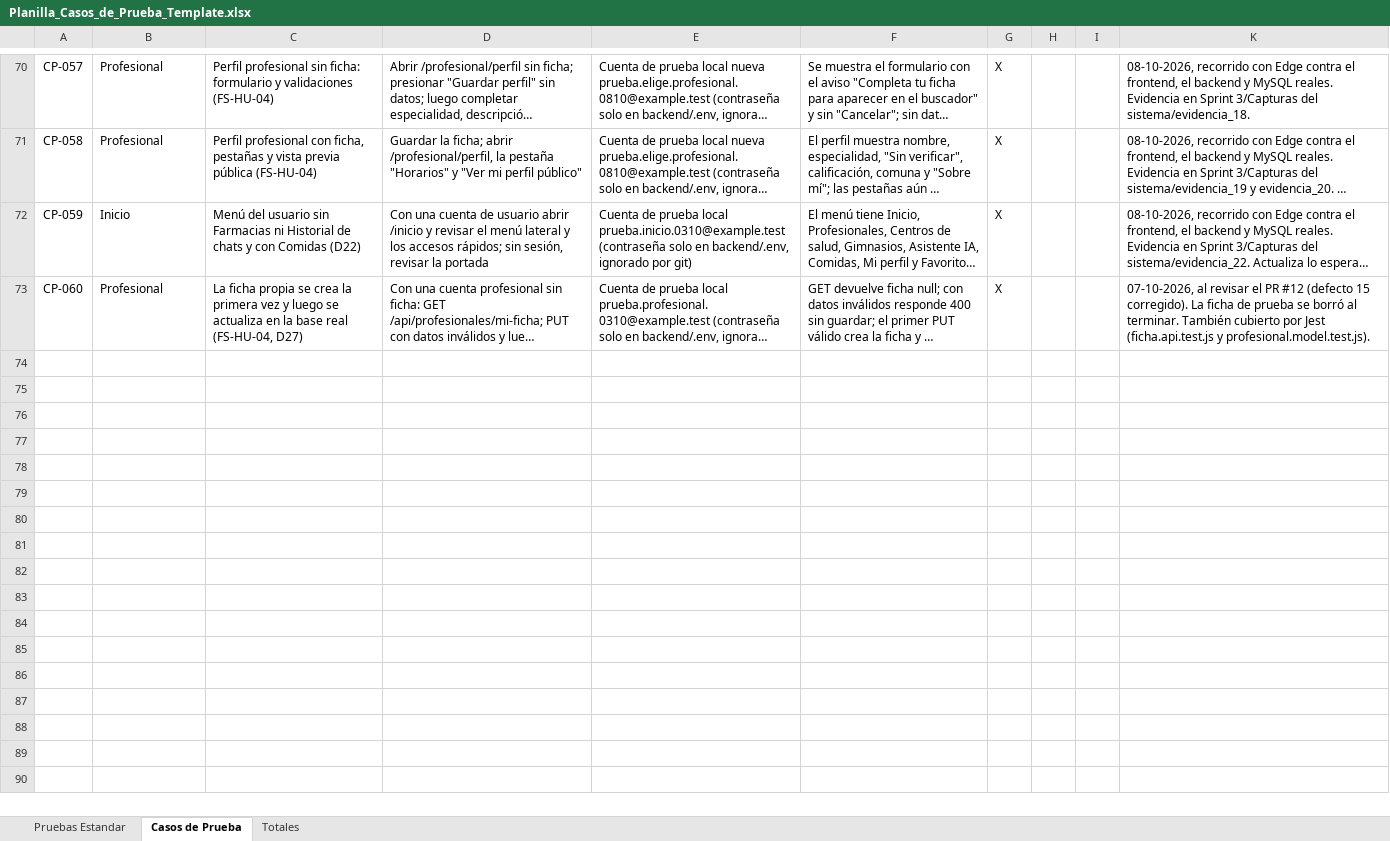
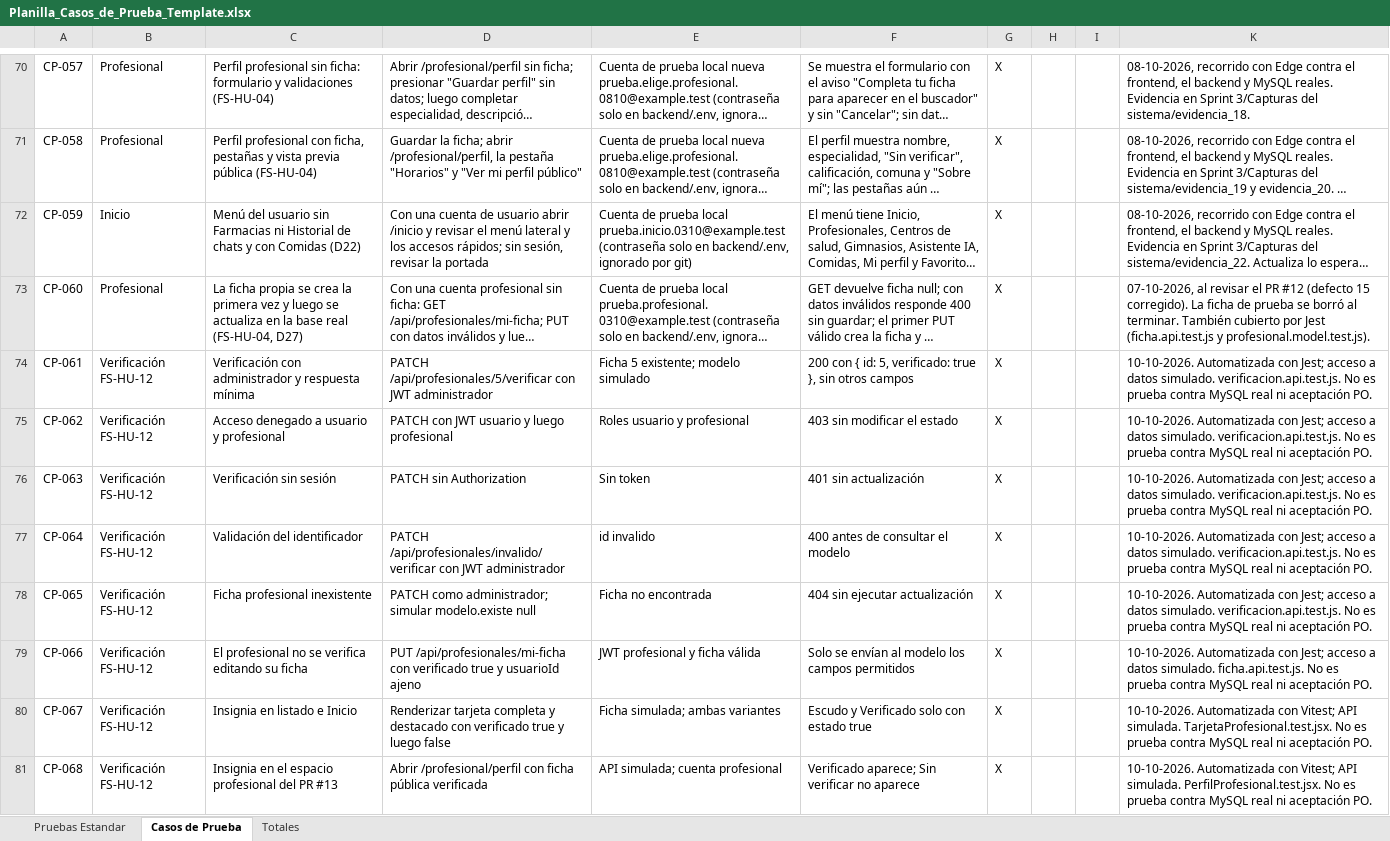
Before and after one commit to rodriacr/FitSearch, an Excel workbook: FASE 2/Evidencias Proyecto/Evidencias de documentación/Plan de Pruebas/Planilla_Casos_de_Prueba_Template.xlsx, sheet Casos de Prueba, drawn as a sheet; only a part is shown, gaps mark what is left out; long unchanged cells end in …; values as stored, in another font and other column widths than the file's, no borders; charts and pictures not drawn; the diff names each change by its address in the sheet, - before the commit and + after, or states it on an @@ line.

Commit message:
Corrige FS-HU-12 y documenta avance pendiente de aceptación

```diff
--- a/FASE 2/Evidencias Proyecto/Evidencias de documentación/Plan de Pruebas/Planilla_Casos_de_Prueba_Template.xlsx (sheet Casos de Prueba)
+++ b/FASE 2/Evidencias Proyecto/Evidencias de documentación/Plan de Pruebas/Planilla_Casos_de_Prueba_Template.xlsx (sheet Casos de Prueba)
+row 74: CP-061 | Verificación FS-HU-12 | Verificación con administrador y respuesta mínima | PATCH /api/profesionales/5/verificar con JWT administrador | Ficha 5 existente; modelo simulado | 200 con { id: 5, verificado: true }, sin otros campos | X |  |  | 10-10-2026. Automatizada con Jest; acceso a datos simulado. verificacion.api.test.js. No es prueba contra MySQL real ni aceptación PO.
+row 75: CP-062 | Verificación FS-HU-12 | Acceso denegado a usuario y profesional | PATCH con JWT usuario y luego profesional | Roles usuario y profesional | 403 sin modificar el estado | X |  |  | 10-10-2026. Automatizada con Jest; acceso a datos simulado. verificacion.api.test.js. No es prueba contra MySQL real ni aceptación PO.
+row 76: CP-063 | Verificación FS-HU-12 | Verificación sin sesión | PATCH sin Authorization | Sin token | 401 sin actualización | X |  |  | 10-10-2026. Automatizada con Jest; acceso a datos simulado. verificacion.api.test.js. No es prueba contra MySQL real ni aceptación PO.
+row 77: CP-064 | Verificación FS-HU-12 | Validación del identificador | PATCH /api/profesionales/invalido/verificar con JWT administrador | id invalido | 400 antes de consultar el modelo | X |  |  | 10-10-2026. Automatizada con Jest; acceso a datos simulado. verificacion.api.test.js. No es prueba contra MySQL real ni aceptación PO.
+row 78: CP-065 | Verificación FS-HU-12 | Ficha profesional inexistente | PATCH como administrador; simular modelo.existe null | Ficha no encontrada | 404 sin ejecutar actualización | X |  |  | 10-10-2026. Automatizada con Jest; acceso a datos simulado. verificacion.api.test.js. No es prueba contra MySQL real ni aceptación PO.
+row 79: CP-066 | Verificación FS-HU-12 | El profesional no se verifica editando su ficha | PUT /api/profesionales/mi-ficha con verificado true y usuarioId ajeno | JWT profesional y ficha válida | Solo se envían al modelo los campos permitidos | X |  |  | 10-10-2026. Automatizada con Jest; acceso a datos simulado. ficha.api.test.js. No es prueba contra MySQL real ni aceptación PO.
+row 80: CP-067 | Verificación FS-HU-12 | Insignia en listado e Inicio | Renderizar tarjeta completa y destacado con verificado true y luego false | Ficha simulada; ambas variantes | Escudo y Verificado solo con estado true | X |  |  | 10-10-2026. Automatizada con Vitest; API simulada. TarjetaProfesional.test.jsx. No es prueba contra MySQL real ni aceptación PO.
+row 81: CP-068 | Verificación FS-HU-12 | Insignia en el espacio profesional del PR #13 | Abrir /profesional/perfil con ficha pública verificada | API simulada; cuenta profesional | Verificado aparece; Sin verificar no aparece | X |  |  | 10-10-2026. Automatizada con Vitest; API simulada. PerfilProfesional.test.jsx. No es prueba contra MySQL real ni aceptación PO.
```
Also changed, not shown: sheet Totales, hidden cells, FASE 1/Evidencias Grupales/Material complementario/PMOInformatica_Plantilla_de_Product_Backlog.xlsx, 11 other files.
